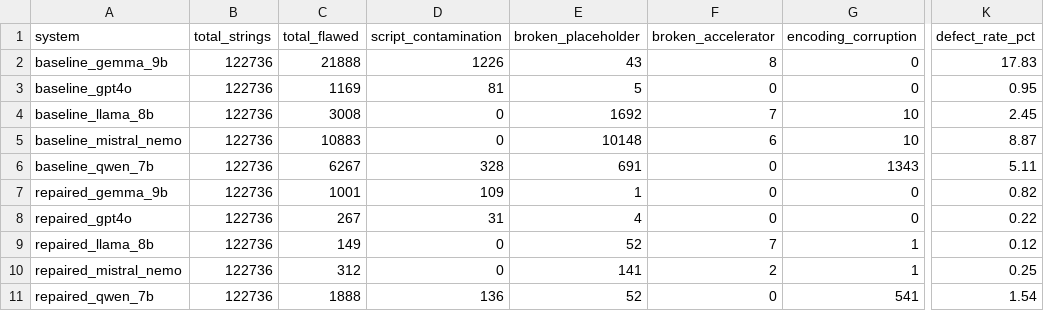
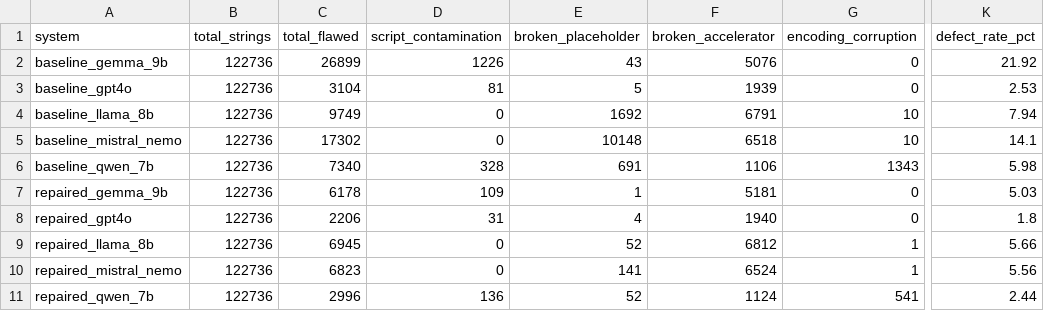
Before and after one commit to Ranjit-choudhary/localization, a CSV file: paper1_llm_vs_nmt/results/defect_summary_by_system.csv, drawn as a sheet; only a part is shown, gaps mark what is left out; the diff names each change by its address in the sheet, - before the commit and + after, or states it on an @@ line.

```diff
--- a/paper1_llm_vs_nmt/results/defect_summary_by_system.csv
+++ b/paper1_llm_vs_nmt/results/defect_summary_by_system.csv
-C2 (total_flawed): 21888
+C2 (total_flawed): 26899
-F2 (broken_accelerator): 8
+F2 (broken_accelerator): 5076
-K2 (defect_rate_pct): 17.83
+K2 (defect_rate_pct): 21.92
-C3 (total_flawed): 1169
+C3 (total_flawed): 3104
-F3 (broken_accelerator): 0
+F3 (broken_accelerator): 1939
-K3 (defect_rate_pct): 0.95
+K3 (defect_rate_pct): 2.53
-C4 (total_flawed): 3008
+C4 (total_flawed): 9749
-F4 (broken_accelerator): 7
+F4 (broken_accelerator): 6791
-K4 (defect_rate_pct): 2.45
+K4 (defect_rate_pct): 7.94
-C5 (total_flawed): 10883
+C5 (total_flawed): 17302
-F5 (broken_accelerator): 6
+F5 (broken_accelerator): 6518
-K5 (defect_rate_pct): 8.87
+K5 (defect_rate_pct): 14.1
-C6 (total_flawed): 6267
+C6 (total_flawed): 7340
-F6 (broken_accelerator): 0
+F6 (broken_accelerator): 1106
-K6 (defect_rate_pct): 5.11
+K6 (defect_rate_pct): 5.98
-C7 (total_flawed): 1001
+C7 (total_flawed): 6178
-F7 (broken_accelerator): 0
+F7 (broken_accelerator): 5181
-K7 (defect_rate_pct): 0.82
+K7 (defect_rate_pct): 5.03
-C8 (total_flawed): 267
+C8 (total_flawed): 2206
-F8 (broken_accelerator): 0
+F8 (broken_accelerator): 1940
-K8 (defect_rate_pct): 0.22
+K8 (defect_rate_pct): 1.8
-C9 (total_flawed): 149
+C9 (total_flawed): 6945
-F9 (broken_accelerator): 7
+F9 (broken_accelerator): 6812
-K9 (defect_rate_pct): 0.12
+K9 (defect_rate_pct): 5.66
-C10 (total_flawed): 312
+C10 (total_flawed): 6823
-F10 (broken_accelerator): 2
+F10 (broken_accelerator): 6524
-K10 (defect_rate_pct): 0.25
+K10 (defect_rate_pct): 5.56
-C11 (total_flawed): 1888
+C11 (total_flawed): 2996
-F11 (broken_accelerator): 0
+F11 (broken_accelerator): 1124
-K11 (defect_rate_pct): 1.54
+K11 (defect_rate_pct): 2.44
```
Also changed, not shown: paper1_llm_vs_nmt/results/defect_summary.csv, paper1_llm_vs_nmt/results/manual_check_sample.csv, 12 other files.
